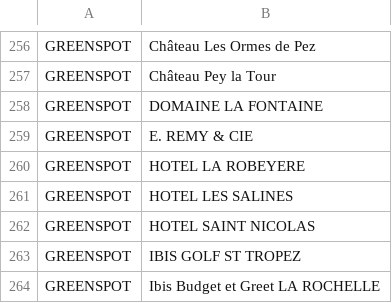
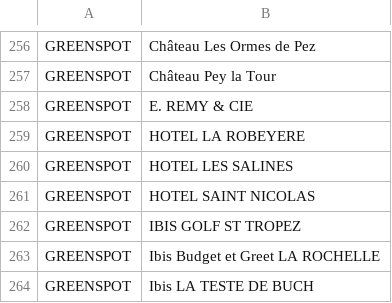
Before and after one commit to Jungle-Bus/ref-EU-EVSE, a CSV file: opendata_networks.csv, drawn as a sheet; only a part is shown, gaps mark what is left out; the shorter side is filled out with more unchanged rows.

Commit message:
deploy: 06fef3b4dab71cd9348463a7b6c87f7035da03e7

```diff
--- a/opendata_networks.csv
+++ b/opendata_networks.csv
@@ -257,3 +257,2 @@ GREENSPOT,Château Les Ormes de Pez
 GREENSPOT,Château Pey la Tour
-GREENSPOT,DOMAINE LA FONTAINE
 GREENSPOT,E. REMY & CIE
```
